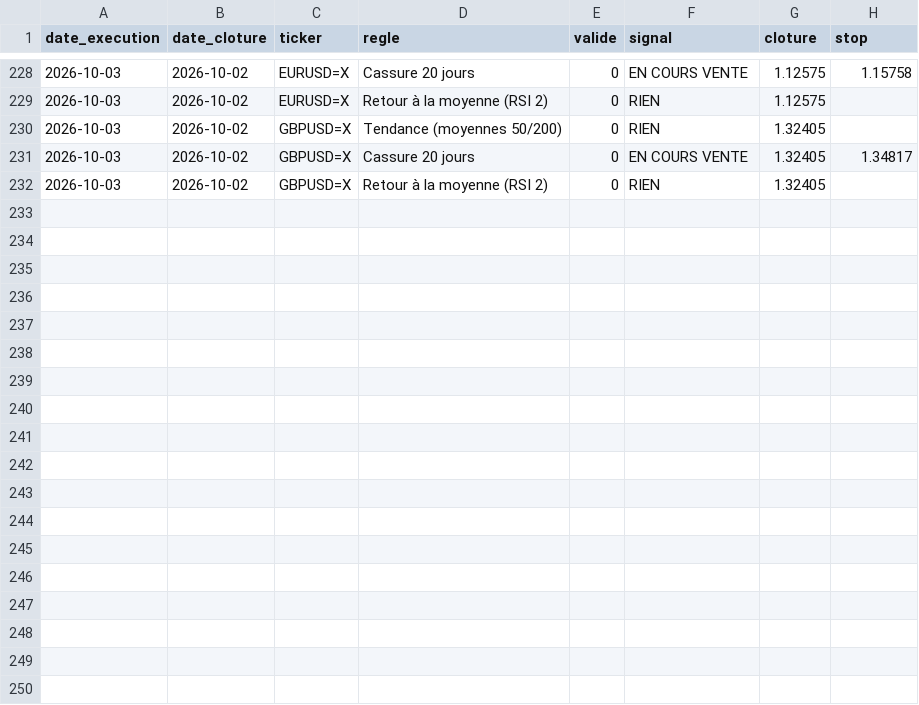
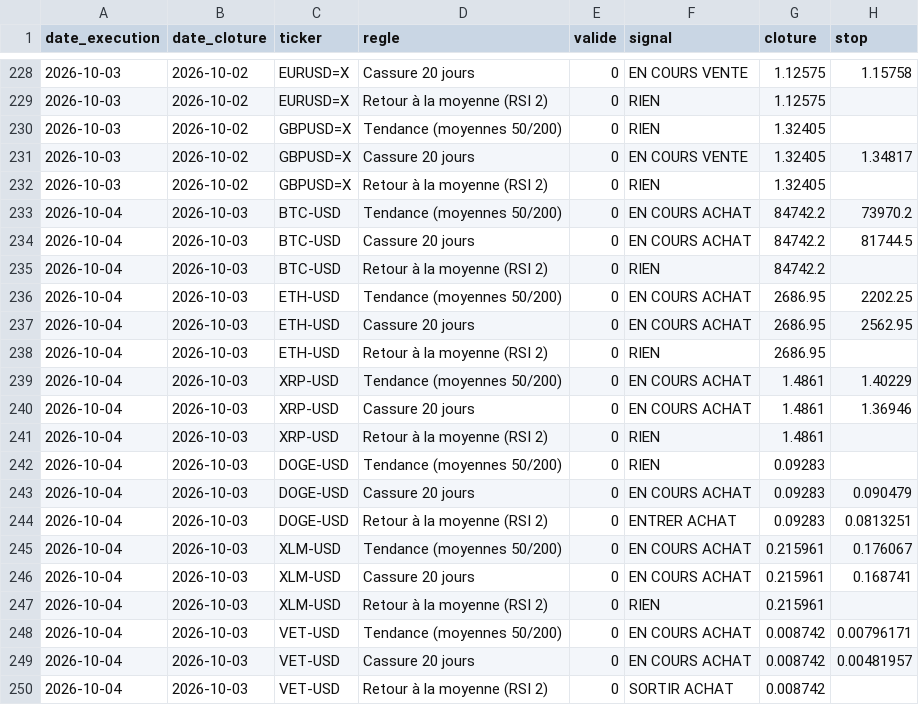
Before and after one commit to Miknalson/T-Zik_nano, a CSV file: signaux/journal_signaux.csv, drawn as a sheet; only a part is shown, gaps mark what is left out.

```diff
--- a/signaux/journal_signaux.csv
+++ b/signaux/journal_signaux.csv
@@ -232 +232,19 @@ date_execution;date_cloture;ticker;regle;valide;signal;cloture;stop
 2026-10-03;2026-10-02;GBPUSD=X;Retour à la moyenne (RSI 2);0;RIEN;1.32405;
+2026-10-04;2026-10-03;BTC-USD;Tendance (moyennes 50/200);0;EN COURS ACHAT;84742.2;73970.2
+2026-10-04;2026-10-03;BTC-USD;Cassure 20 jours;0;EN COURS ACHAT;84742.2;81744.5
+2026-10-04;2026-10-03;BTC-USD;Retour à la moyenne (RSI 2);0;RIEN;84742.2;
+2026-10-04;2026-10-03;ETH-USD;Tendance (moyennes 50/200);0;EN COURS ACHAT;2686.95;2202.25
+2026-10-04;2026-10-03;ETH-USD;Cassure 20 jours;0;EN COURS ACHAT;2686.95;2562.95
+2026-10-04;2026-10-03;ETH-USD;Retour à la moyenne (RSI 2);0;RIEN;2686.95;
+2026-10-04;2026-10-03;XRP-USD;Tendance (moyennes 50/200);0;EN COURS ACHAT;1.4861;1.40229
+2026-10-04;2026-10-03;XRP-USD;Cassure 20 jours;0;EN COURS ACHAT;1.4861;1.36946
+2026-10-04;2026-10-03;XRP-USD;Retour à la moyenne (RSI 2);0;RIEN;1.4861;
+2026-10-04;2026-10-03;DOGE-USD;Tendance (moyennes 50/200);0;RIEN;0.09283;
+2026-10-04;2026-10-03;DOGE-USD;Cassure 20 jours;0;EN COURS ACHAT;0.09283;0.090479
+2026-10-04;2026-10-03;DOGE-USD;Retour à la moyenne (RSI 2);0;ENTRER ACHAT;0.09283;0.0813251
+2026-10-04;2026-10-03;XLM-USD;Tendance (moyennes 50/200);0;EN COURS ACHAT;0.215961;0.176067
+2026-10-04;2026-10-03;XLM-USD;Cassure 20 jours;0;EN COURS ACHAT;0.215961;0.168741
+2026-10-04;2026-10-03;XLM-USD;Retour à la moyenne (RSI 2);0;RIEN;0.215961;
+2026-10-04;2026-10-03;VET-USD;Tendance (moyennes 50/200);0;EN COURS ACHAT;0.008742;0.00796171
+2026-10-04;2026-10-03;VET-USD;Cassure 20 jours;0;EN COURS ACHAT;0.008742;0.00481957
+2026-10-04;2026-10-03;VET-USD;Retour à la moyenne (RSI 2);0;SORTIR ACHAT;0.008742;
```
